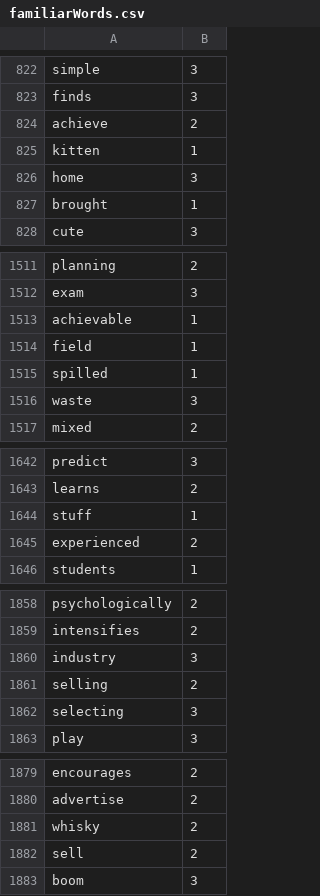
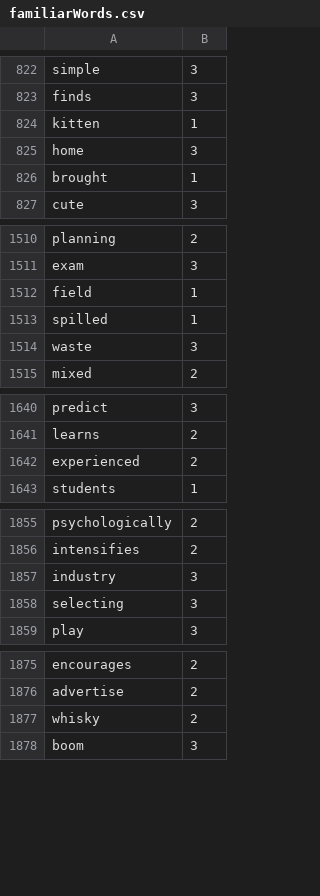
Before and after one commit to Elon-Mao/dictation, a CSV file: public/familiarWords.csv, drawn as a sheet; only a part is shown, gaps mark what is left out; the diff covers the shown part only; the diff names each change by its address in the sheet, - before the commit and + after, or states it on an @@ line.

```diff
--- a/public/familiarWords.csv
+++ b/public/familiarWords.csv
-row 824: achieve | 2
-row 1513: achievable | 1
-row 1644: stuff | 1
-row 1861: selling | 2
-row 1882: sell | 2
```
Also changed, not shown: 2 removed rows elsewhere in this file, 1 other file.
